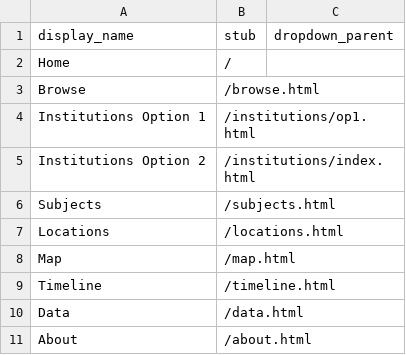
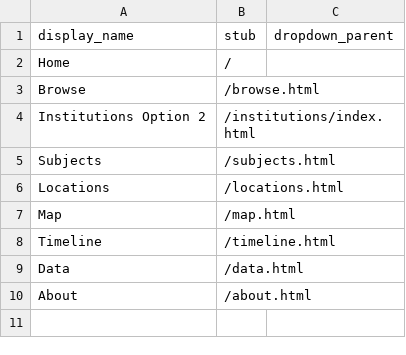
Before and after one commit to Somsanith-ISU/Collections_Pages_Mockup_V1, a CSV file: _data/config-nav.csv, drawn as a sheet; the diff names each change by its address in the sheet, - before the commit and + after, or states it on an @@ line.

Commit message:
Choosen Option 2

```diff
--- a/_data/config-nav.csv
+++ b/_data/config-nav.csv
-row 4: Institutions Option 1 | /institutions/op1.html
```
Also changed, not shown: 6 other files.
